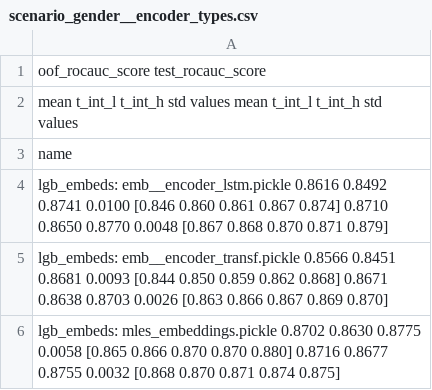
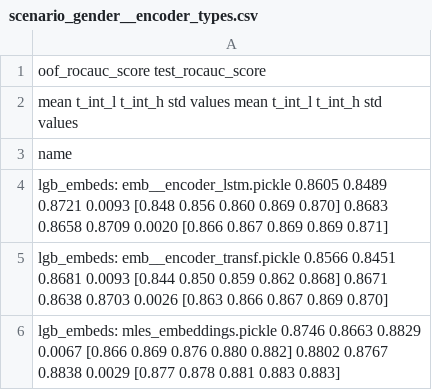
Before and after one commit to kglnsk/pytorch-lifestream, a CSV file: experiments/scenario_gender/results/scenario_gender__encoder_types.csv, drawn as a sheet.

```diff
--- a/experiments/scenario_gender/results/scenario_gender__encoder_types.csv
+++ b/experiments/scenario_gender/results/scenario_gender__encoder_types.csv
@@ -3,4 +3,4 @@
 name
-lgb_embeds: emb__encoder_lstm.pickle             0.8616  0.8492  0.8741 0.0100  [0.846 0.860 0.861 0.867 0.874]            0.8710  0.8650  0.8770 0.0048  [0.867 0.868 0.870 0.871 0.879]
+lgb_embeds: emb__encoder_lstm.pickle             0.8605  0.8489  0.8721 0.0093  [0.848 0.856 0.860 0.869 0.870]            0.8683  0.8658  0.8709 0.0020  [0.866 0.867 0.869 0.869 0.871]
 lgb_embeds: emb__encoder_transf.pickle           0.8566  0.8451  0.8681 0.0093  [0.844 0.850 0.859 0.862 0.868]            0.8671  0.8638  0.8703 0.0026  [0.863 0.866 0.867 0.869 0.870]
-lgb_embeds: mles_embeddings.pickle               0.8702  0.8630  0.8775 0.0058  [0.865 0.866 0.870 0.870 0.880]            0.8716  0.8677  0.8755 0.0032  [0.868 0.870 0.871 0.874 0.875]
+lgb_embeds: mles_embeddings.pickle               0.8746  0.8663  0.8829 0.0067  [0.866 0.869 0.876 0.880 0.882]            0.8802  0.8767  0.8838 0.0029  [0.877 0.878 0.881 0.883 0.883]
```
Also changed, not shown: experiments/scenario_gender/results/scenario_gender.csv, experiments/scenario_gender/results/scenario_gender__loss.csv, 19 other files.
